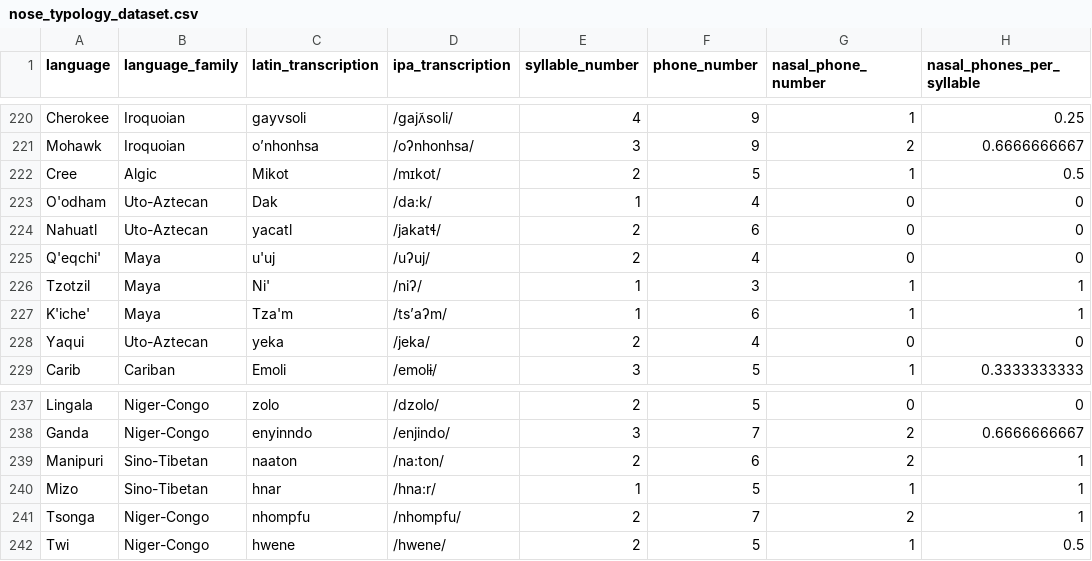
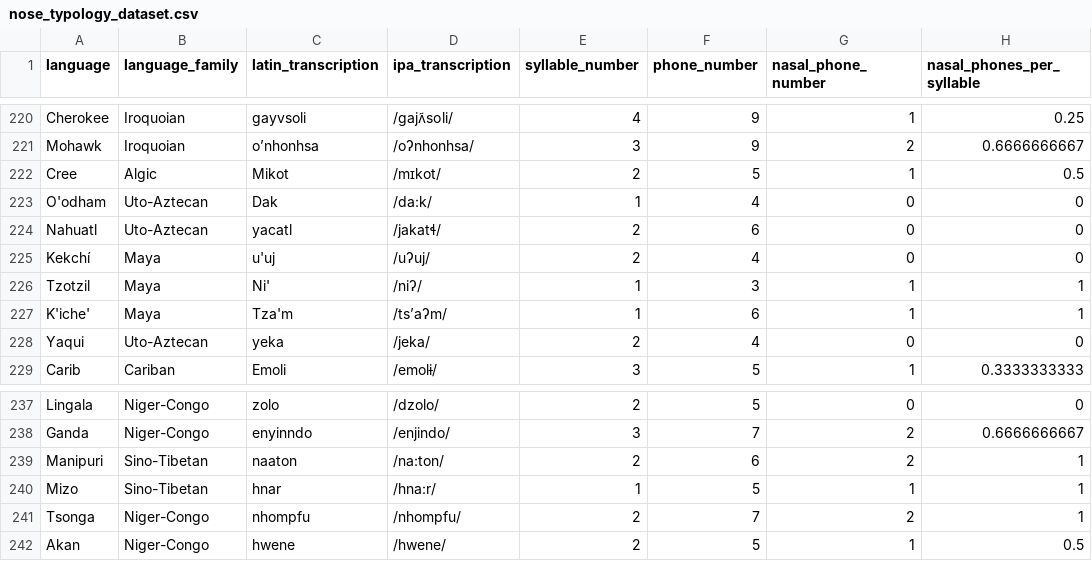
Before and after one commit to samielsabri/nose_typology, a CSV file: outputs/data/nose_typology_dataset.csv, drawn as a sheet; only a part is shown, gaps mark what is left out; the diff covers the shown part only; the diff names each change by its address in the sheet, - before the commit and + after, or states it on an @@ line.

```diff
--- a/outputs/data/nose_typology_dataset.csv
+++ b/outputs/data/nose_typology_dataset.csv
-A225 (language): Q'eqchi'
+A225 (language): Kekchí
-A242 (language): Twi
+A242 (language): Akan
```
Also changed, not shown: 39 edited cells elsewhere in this file, inputs/data/nose_typology_dataset.csv, 56 other files.
